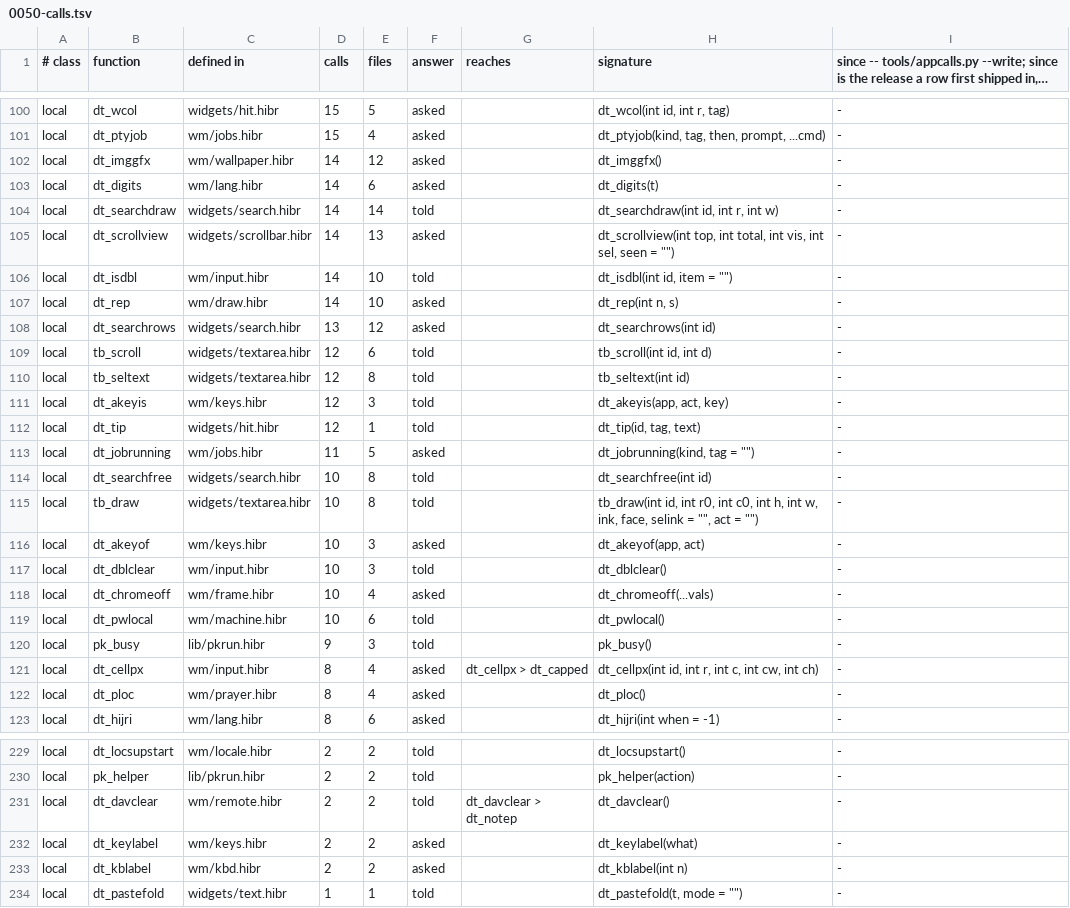
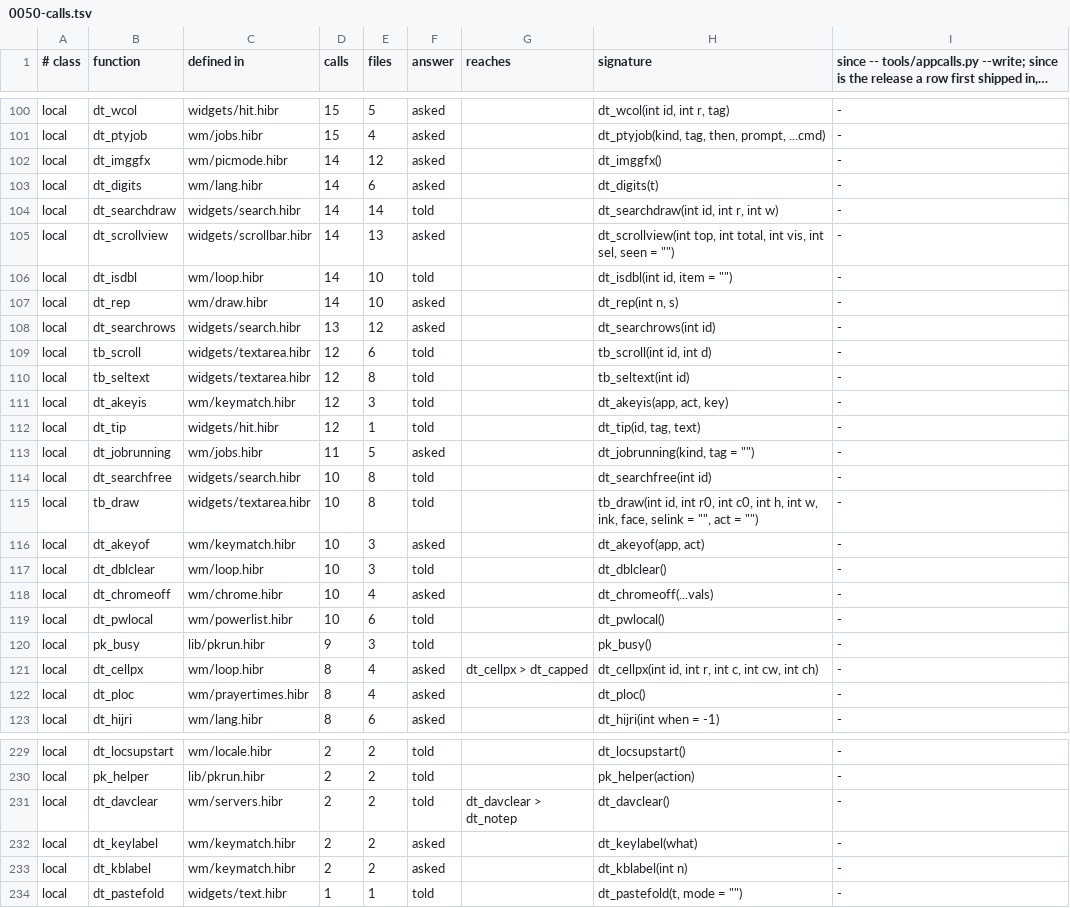
Before and after one commit to osakka/hibr, a TSV file: docs/adr/0050-calls.tsv, drawn as a sheet; only a part is shown, gaps mark what is left out; long unchanged cells end in …; the diff covers the shown part only.

```diff
--- a/docs/adr/0050-calls.tsv
+++ b/docs/adr/0050-calls.tsv
@@ -101,3 +101,3 @@ local	dt_wcol	widgets/hit.hibr	15	5	asked		dt_wcol(int id, int r, tag)	-
 local	dt_ptyjob	wm/jobs.hibr	15	4	asked		dt_ptyjob(kind, tag, then, prompt, ...cmd)	-
-local	dt_imggfx	wm/wallpaper.hibr	14	12	asked		dt_imggfx()	-
+local	dt_imggfx	wm/picmode.hibr	14	12	asked		dt_imggfx()	-
 local	dt_digits	wm/lang.hibr	14	6	asked		dt_digits(t)	-
@@ -105,3 +105,3 @@ local	dt_searchdraw	widgets/search.hibr	14	14	told		dt_searchdraw(int id, int r,
 local	dt_scrollview	widgets/scrollbar.hibr	14	13	asked		dt_scrollview(int top, int total, int vis, int sel, seen = "")	-
-local	dt_isdbl	wm/input.hibr	14	10	told		dt_isdbl(int id, item = "")	-
+local	dt_isdbl	wm/loop.hibr	14	10	told		dt_isdbl(int id, item = "")	-
 local	dt_rep	wm/draw.hibr	14	10	asked		dt_rep(int n, s)	-
@@ -110,3 +110,3 @@ local	tb_scroll	widgets/textarea.hibr	12	6	told		tb_scroll(int id, int d)	-
 local	tb_seltext	widgets/textarea.hibr	12	8	told		tb_seltext(int id)	-
-local	dt_akeyis	wm/keys.hibr	12	3	told		dt_akeyis(app, act, key)	-
+local	dt_akeyis	wm/keymatch.hibr	12	3	told		dt_akeyis(app, act, key)	-
 local	dt_tip	widgets/hit.hibr	12	1	told		dt_tip(id, tag, text)	-
@@ -115,9 +115,9 @@ local	dt_searchfree	widgets/search.hibr	10	8	told		dt_searchfree(int id)	-
 local	tb_draw	widgets/textarea.hibr	10	8	told		tb_draw(int id, int r0, int c0, int h, int w, ink, face, selink = "", act = "")	-
-local	dt_akeyof	wm/keys.hibr	10	3	asked		dt_akeyof(app, act)	-
-local	dt_dblclear	wm/input.hibr	10	3	told		dt_dblclear()	-
-local	dt_chromeoff	wm/frame.hibr	10	4	asked		dt_chromeoff(...vals)	-
-local	dt_pwlocal	wm/machine.hibr	10	6	told		dt_pwlocal()	-
+local	dt_akeyof	wm/keymatch.hibr	10	3	asked		dt_akeyof(app, act)	-
+local	dt_dblclear	wm/loop.hibr	10	3	told		dt_dblclear()	-
+local	dt_chromeoff	wm/chrome.hibr	10	4	asked		dt_chromeoff(...vals)	-
+local	dt_pwlocal	wm/powerlist.hibr	10	6	told		dt_pwlocal()	-
 local	pk_busy	lib/pkrun.hibr	9	3	told		pk_busy()	-
-local	dt_cellpx	wm/input.hibr	8	4	asked	dt_cellpx > dt_capped	dt_cellpx(int id, int r, int c, int cw, int ch)	-
-local	dt_ploc	wm/prayer.hibr	8	4	asked		dt_ploc()	-
+local	dt_cellpx	wm/loop.hibr	8	4	asked	dt_cellpx > dt_capped	dt_cellpx(int id, int r, int c, int cw, int ch)	-
+local	dt_ploc	wm/prayertimes.hibr	8	4	asked		dt_ploc()	-
 local	dt_hijri	wm/lang.hibr	8	6	asked		dt_hijri(int when = -1)	-
@@ -230,5 +230,5 @@ local	dt_locsupstart	wm/locale.hibr	2	2	told		dt_locsupstart()	-
 local	pk_helper	lib/pkrun.hibr	2	2	told		pk_helper(action)	-
-local	dt_davclear	wm/remote.hibr	2	2	told	dt_davclear > dt_notep	dt_davclear()	-
-local	dt_keylabel	wm/keys.hibr	2	2	asked		dt_keylabel(what)	-
-local	dt_kblabel	wm/kbd.hibr	2	2	asked		dt_kblabel(int n)	-
+local	dt_davclear	wm/servers.hibr	2	2	told	dt_davclear > dt_notep	dt_davclear()	-
+local	dt_keylabel	wm/keymatch.hibr	2	2	asked		dt_keylabel(what)	-
+local	dt_kblabel	wm/keymatch.hibr	2	2	asked		dt_kblabel(int n)	-
 local	dt_pastefold	widgets/text.hibr	1	1	told		dt_pastefold(t, mode = "")	-
```
Also changed, not shown: 29 edited cells elsewhere in this file, 54 other files.
